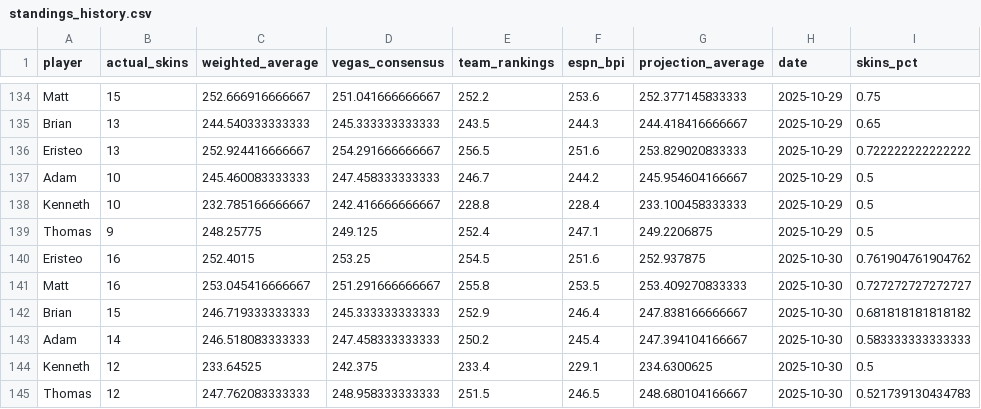
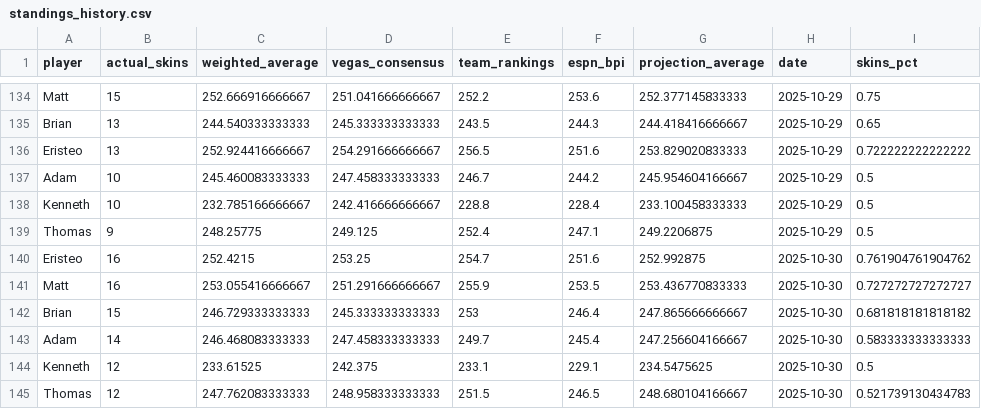
Before and after one commit to ejperez2/skins-standings, a CSV file: standings_history.csv, drawn as a sheet; only a part is shown, gaps mark what is left out; the diff names each change by its address in the sheet, - before the commit and + after, or states it on an @@ line.

```diff
--- a/standings_history.csv
+++ b/standings_history.csv
-C140 (weighted_average): 252.4015
+C140 (weighted_average): 252.4215
-E140 (team_rankings): 254.5
+E140 (team_rankings): 254.7
-G140 (projection_average): 252.937875
+G140 (projection_average): 252.992875
-C141 (weighted_average): 253.045416666667
+C141 (weighted_average): 253.055416666667
-E141 (team_rankings): 255.8
+E141 (team_rankings): 255.9
-G141 (projection_average): 253.409270833333
+G141 (projection_average): 253.436770833333
-C142 (weighted_average): 246.719333333333
+C142 (weighted_average): 246.729333333333
-E142 (team_rankings): 252.9
+E142 (team_rankings): 253
-G142 (projection_average): 247.838166666667
+G142 (projection_average): 247.865666666667
-C143 (weighted_average): 246.518083333333
+C143 (weighted_average): 246.468083333333
-E143 (team_rankings): 250.2
+E143 (team_rankings): 249.7
-G143 (projection_average): 247.394104166667
+G143 (projection_average): 247.256604166667
-C144 (weighted_average): 233.64525
+C144 (weighted_average): 233.61525
-E144 (team_rankings): 233.4
+E144 (team_rankings): 233.1
-G144 (projection_average): 234.6300625
+G144 (projection_average): 234.5475625
```
Also changed, not shown: 1 other file.
